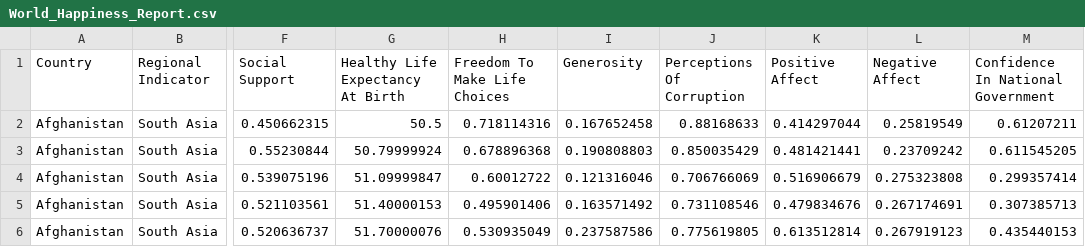
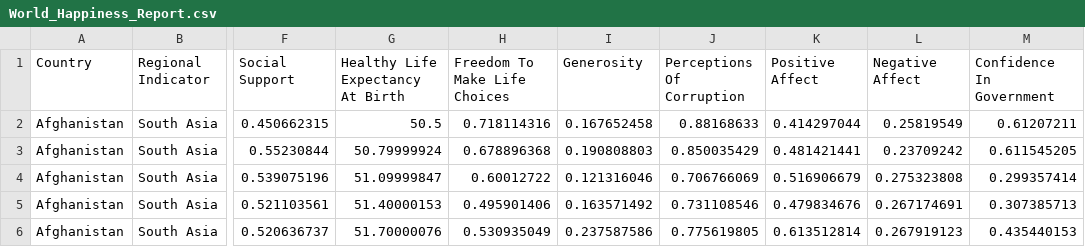
Before and after one commit to ChenTian22/FIT3179_visualisation2, a CSV file: vis2/data/World_Happiness_Report.csv, drawn as a sheet; only a part is shown, gaps mark what is left out; the diff names each change by its address in the sheet, - before the commit and + after, or states it on an @@ line.

Commit message:
Add files via upload

```diff
--- a/vis2/data/World_Happiness_Report.csv
+++ b/vis2/data/World_Happiness_Report.csv
-M1: Confidence In National Government
+M1: Confidence In Government
```
